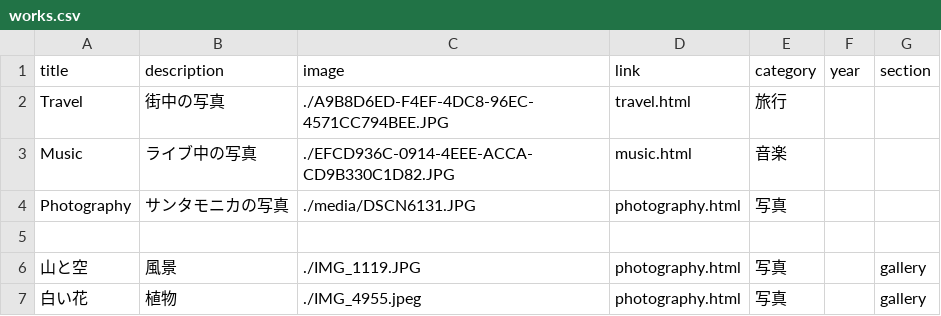
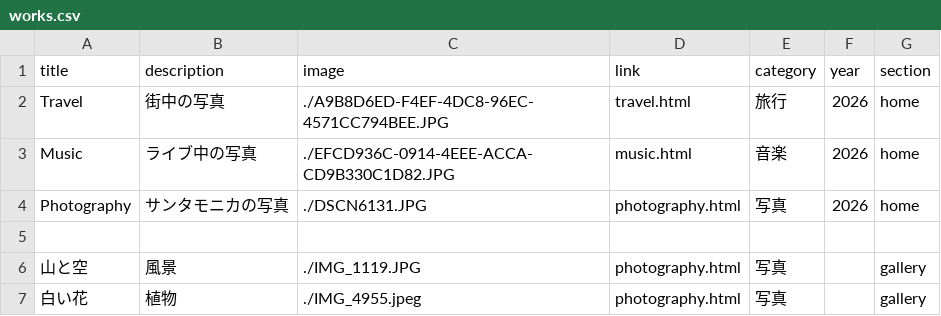
Before and after one commit to g2546014-coder/portfolio-site, a CSV file: works.csv, drawn as a sheet; only a part is shown.

```diff
--- a/works.csv
+++ b/works.csv
@@ -1,5 +1,5 @@
 title,description,image,link,category,year,section
-Travel,街中の写真,./A9B8D6ED-F4EF-4DC8-96EC-4571CC794BEE.JPG,travel.html,旅行,
-Music,ライブ中の写真,./EFCD936C-0914-4EEE-ACCA-CD9B330C1D82.JPG,music.html,音楽,
-Photography,サンタモニカの写真,./media/DSCN6131.JPG,photography.html,写真,
+Travel,街中の写真,./A9B8D6ED-F4EF-4DC8-96EC-4571CC794BEE.JPG,travel.html,旅行,2026,home
+Music,ライブ中の写真,./EFCD936C-0914-4EEE-ACCA-CD9B330C1D82.JPG,music.html,音楽,2026,home
+Photography,サンタモニカの写真,./DSCN6131.JPG,photography.html,写真,2026,home
 
```
Also changed, not shown: 8 other files.
